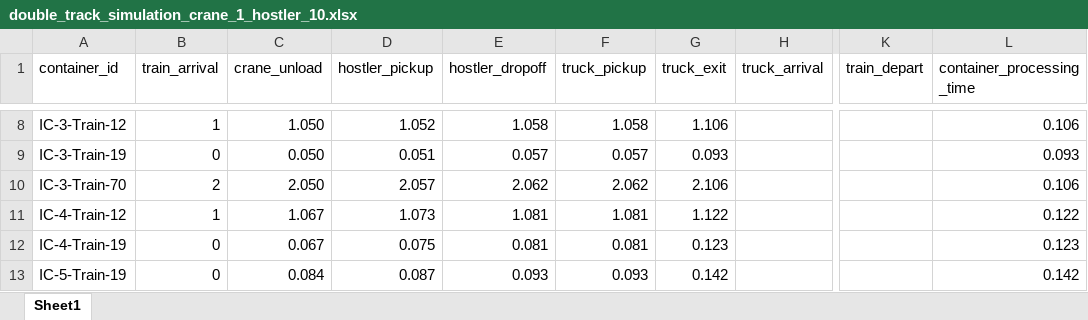
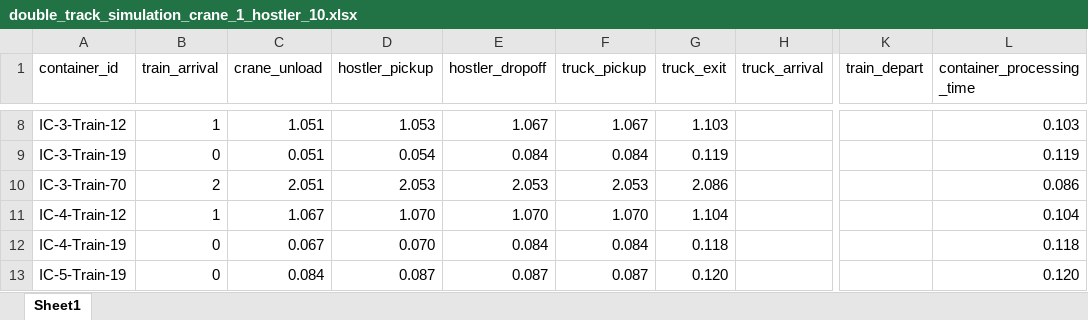
Before and after one commit to NREL/altrios, an Excel workbook: python/demos/double_track_results/double_track_simulation_crane_1_hostler_10.xlsx, sheet Sheet1, drawn as a sheet; only a part is shown, gaps mark what is left out; values as stored, in another font and other column widths than the file's, no borders; table styles not drawn; the diff covers the shown part only; the diff names each change by its address in the sheet, - before the commit and + after, or states it on an @@ line.

```diff
--- a/python/demos/double_track_results/double_track_simulation_crane_1_hostler_10.xlsx (sheet Sheet1)
+++ b/python/demos/double_track_results/double_track_simulation_crane_1_hostler_10.xlsx (sheet Sheet1)
-C8 (crane_unload): 1.050
+C8 (crane_unload): 1.051
-D8 (hostler_pickup): 1.052
+D8 (hostler_pickup): 1.053
-E8 (hostler_dropoff): 1.058
+E8 (hostler_dropoff): 1.067
-F8 (truck_pickup): 1.058
+F8 (truck_pickup): 1.067
-G8 (truck_exit): 1.106
+G8 (truck_exit): 1.103
-L8 (container_processing_time): 0.106
+L8 (container_processing_time): 0.103
-C9 (crane_unload): 0.050
+C9 (crane_unload): 0.051
-D9 (hostler_pickup): 0.051
+D9 (hostler_pickup): 0.054
-E9 (hostler_dropoff): 0.057
+E9 (hostler_dropoff): 0.084
-F9 (truck_pickup): 0.057
+F9 (truck_pickup): 0.084
-G9 (truck_exit): 0.093
+G9 (truck_exit): 0.119
-L9 (container_processing_time): 0.093
+L9 (container_processing_time): 0.119
-C10 (crane_unload): 2.050
+C10 (crane_unload): 2.051
-D10 (hostler_pickup): 2.057
+D10 (hostler_pickup): 2.053
-E10 (hostler_dropoff): 2.062
+E10 (hostler_dropoff): 2.053
-F10 (truck_pickup): 2.062
+F10 (truck_pickup): 2.053
-G10 (truck_exit): 2.106
+G10 (truck_exit): 2.086
-L10 (container_processing_time): 0.106
+L10 (container_processing_time): 0.086
-D11 (hostler_pickup): 1.073
+D11 (hostler_pickup): 1.070
-E11 (hostler_dropoff): 1.081
+E11 (hostler_dropoff): 1.070
-F11 (truck_pickup): 1.081
+F11 (truck_pickup): 1.070
-G11 (truck_exit): 1.122
+G11 (truck_exit): 1.104
-L11 (container_processing_time): 0.122
+L11 (container_processing_time): 0.104
-D12 (hostler_pickup): 0.075
+D12 (hostler_pickup): 0.070
-E12 (hostler_dropoff): 0.081
+E12 (hostler_dropoff): 0.084
-F12 (truck_pickup): 0.081
+F12 (truck_pickup): 0.084
-G12 (truck_exit): 0.123
+G12 (truck_exit): 0.118
-L12 (container_processing_time): 0.123
+L12 (container_processing_time): 0.118
-E13 (hostler_dropoff): 0.093
+E13 (hostler_dropoff): 0.087
-F13 (truck_pickup): 0.093
+F13 (truck_pickup): 0.087
-G13 (truck_exit): 0.142
+G13 (truck_exit): 0.120
-L13 (container_processing_time): 0.142
+L13 (container_processing_time): 0.120
```
Also changed, not shown: 106 edited cells elsewhere in this sheet, python/altrios/lifts/npf_performance_results.xlsx, python/demos/double_track_results/double_track_vehicle_log_crane_1_hostler_10.xlsx, 20 other files.
